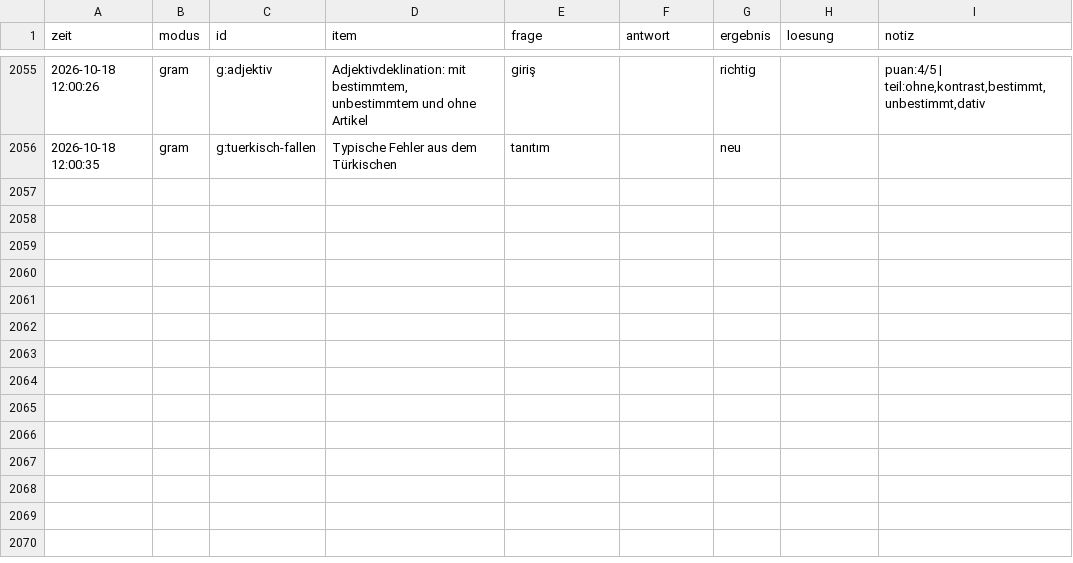
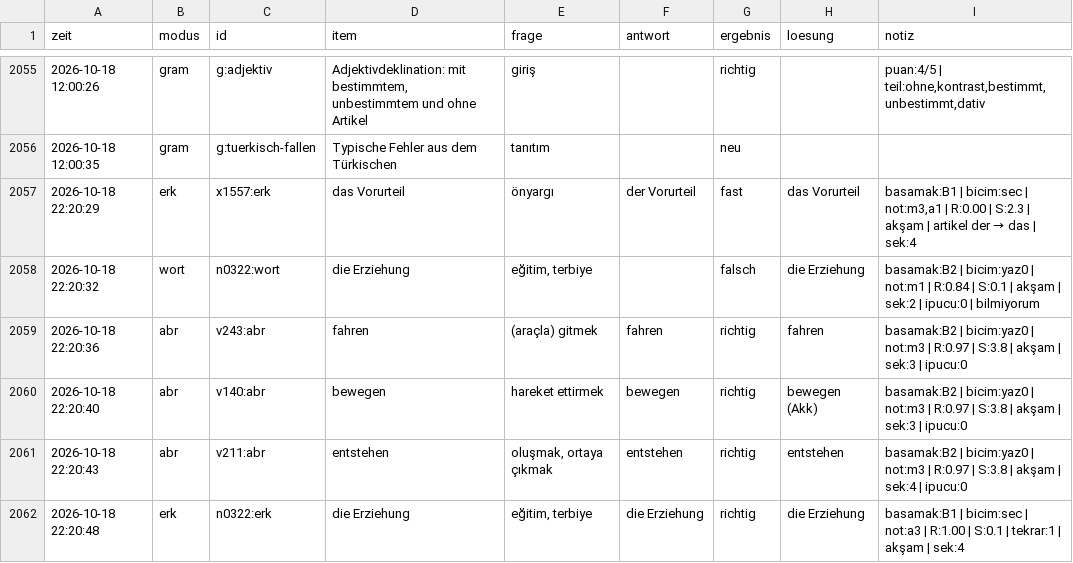
Before and after one commit to TunaArslankaya/Almanca-Tekrar, a CSV file: log/log.csv, drawn as a sheet; only a part is shown, gaps mark what is left out.

Commit message:
log: 6 cevap

```diff
--- a/log/log.csv
+++ b/log/log.csv
@@ -2056 +2056,7 @@
 2026-10-18 12:00:35;gram;g:tuerkisch-fallen;Typische Fehler aus dem Türkischen;tanıtım;;neu;;
+2026-10-18 22:20:29;erk;x1557:erk;das Vorurteil;önyargı;der Vorurteil;fast;das Vorurteil;basamak:B1 | bicim:sec | not:m3,a1 | R:0.00 | S:2.3 | akşam | artikel der → das | sek:4
+2026-10-18 22:20:32;wort;n0322:wort;die Erziehung;eğitim, terbiye;;falsch;die Erziehung;basamak:B2 | bicim:yaz0 | not:m1 | R:0.84 | S:0.1 | akşam | sek:2 | ipucu:0 | bilmiyorum
+2026-10-18 22:20:36;abr;v243:abr;fahren;(araçla) gitmek;fahren;richtig;fahren;basamak:B2 | bicim:yaz0 | not:m3 | R:0.97 | S:3.8 | akşam | sek:3 | ipucu:0
+2026-10-18 22:20:40;abr;v140:abr;bewegen;hareket ettirmek;bewegen;richtig;bewegen (Akk);basamak:B2 | bicim:yaz0 | not:m3 | R:0.97 | S:3.8 | akşam | sek:3 | ipucu:0
+2026-10-18 22:20:43;abr;v211:abr;entstehen;oluşmak, ortaya çıkmak;entstehen;richtig;entstehen;basamak:B2 | bicim:yaz0 | not:m3 | R:0.97 | S:3.8 | akşam | sek:4 | ipucu:0
+2026-10-18 22:20:48;erk;n0322:erk;die Erziehung;eğitim, terbiye;die Erziehung;richtig;die Erziehung;basamak:B1 | bicim:sec | not:a3 | R:1.00 | S:0.1 | tekrar:1 | akşam | sek:4
```
